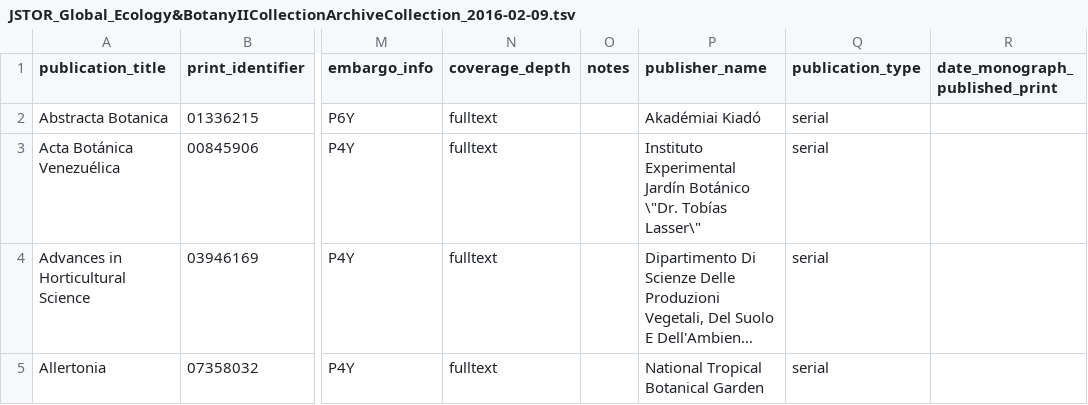
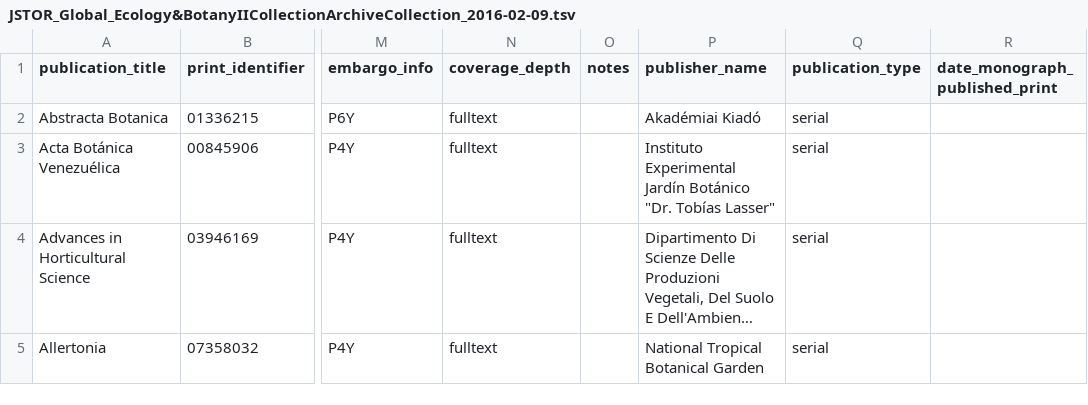
Before and after one commit to rdmpage/jstor-global-plants, a TSV file: journals/JSTOR_Global_Ecology&BotanyIICollectionArchiveCollection_2016-02-09.tsv, drawn as a sheet; only a part is shown, gaps mark what is left out; long unchanged cells end in …; the diff names each change by its address in the sheet, - before the commit and + after, or states it on an @@ line.

Commit message:
Attempt 3

```diff
--- a/journals/JSTOR_Global_Ecology&BotanyIICollectionArchiveCollection_2016-02-09.tsv
+++ b/journals/JSTOR_Global_Ecology&BotanyIICollectionArchiveCollection_2016-02-09.tsv
-P3 (publisher_name): …Jardín Botánico \"Dr. Tobías Lasser\"
+P3 (publisher_name): …Jardín Botánico "Dr. Tobías Lasser"
```
